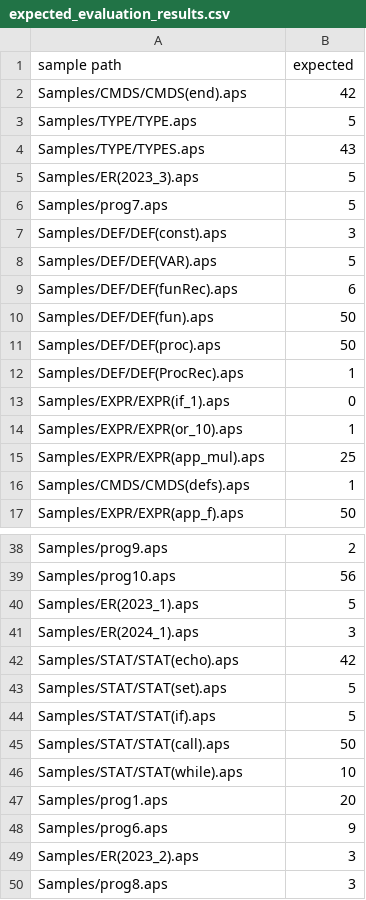
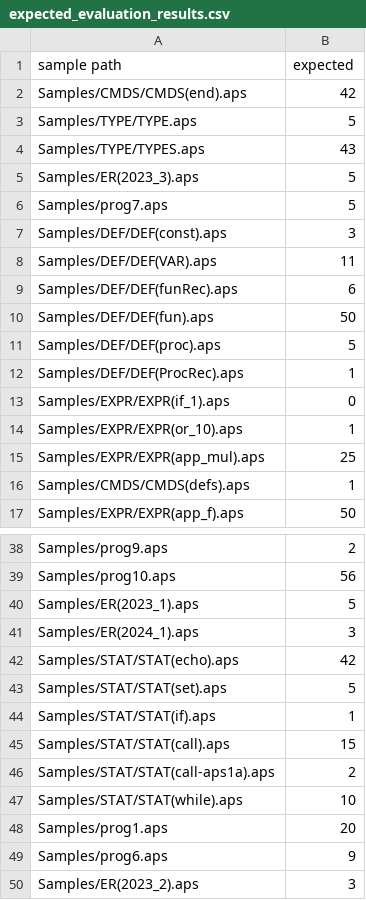
Before and after one commit to hichem-bouzourine/APS-Projet-Sorbonne, a CSV file: APS1a/expected_evaluation_results.csv, drawn as a sheet; only a part is shown, gaps mark what is left out; the shorter side is filled out with more unchanged rows.

```diff
--- a/APS1a/expected_evaluation_results.csv
+++ b/APS1a/expected_evaluation_results.csv
@@ -7,6 +7,6 @@ Samples/prog7.aps, 5
 Samples/DEF/DEF(const).aps, 3
-Samples/DEF/DEF(VAR).aps, 5
+Samples/DEF/DEF(VAR).aps, 11
 Samples/DEF/DEF(funRec).aps, 6
 Samples/DEF/DEF(fun).aps, 50
-Samples/DEF/DEF(proc).aps, 50
+Samples/DEF/DEF(proc).aps, 5
 Samples/DEF/DEF(ProcRec).aps, 1
@@ -43,4 +43,5 @@ Samples/STAT/STAT(echo).aps, 42
 Samples/STAT/STAT(set).aps, 5
-Samples/STAT/STAT(if).aps, 5
-Samples/STAT/STAT(call).aps, 50
+Samples/STAT/STAT(if).aps, 1
+Samples/STAT/STAT(call).aps, 15
+Samples/STAT/STAT(call-aps1a).aps, 2
 Samples/STAT/STAT(while).aps, 10
```
Also changed, not shown: APS1a/output_evaluation.csv, APS1a/output_typage.csv, 7 other files.
